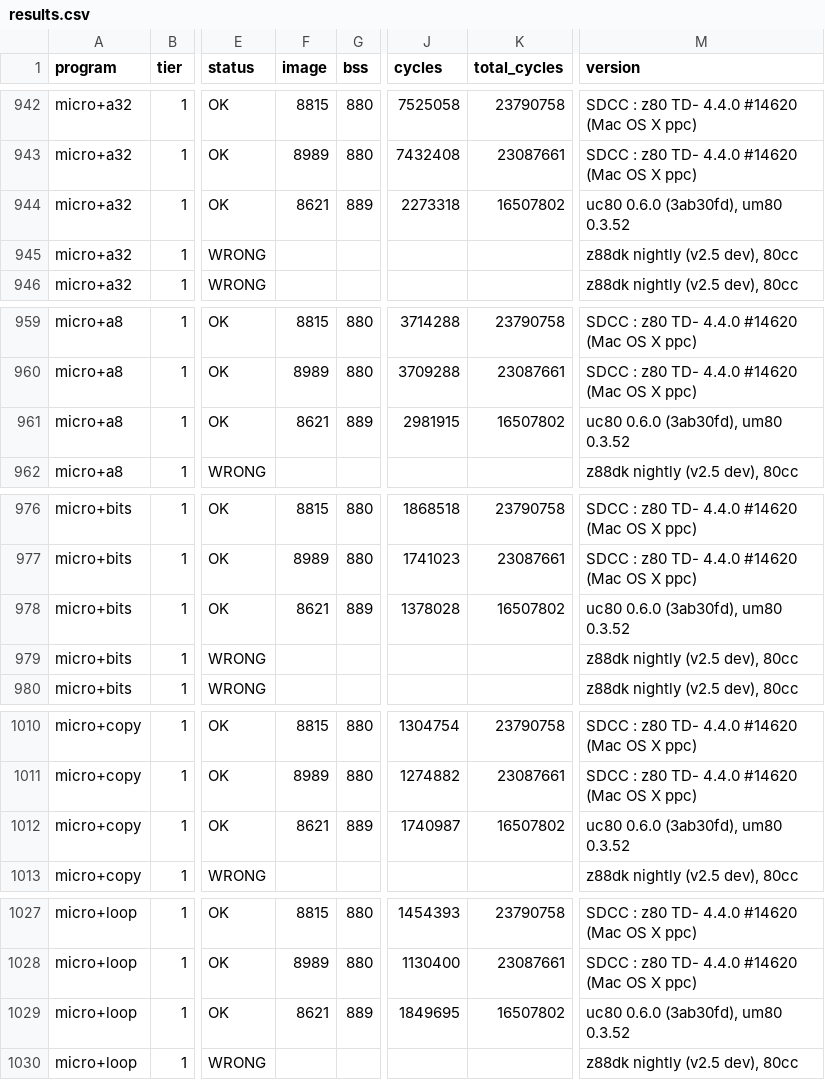
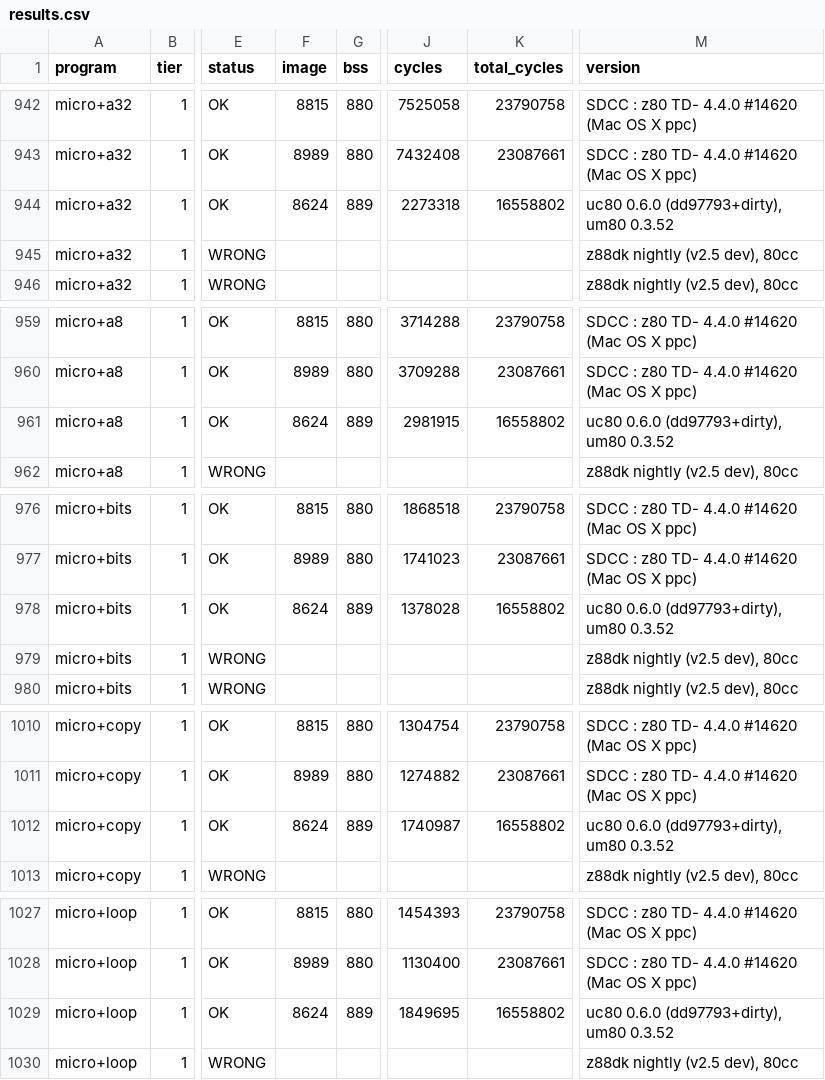
Before and after one commit to avwohl/uc80, a CSV file: bench/results/results.csv, drawn as a sheet; only a part is shown, gaps mark what is left out; the diff covers the shown part only; the diff names each change by its address in the sheet, - before the commit and + after, or states it on an @@ line.

```diff
--- a/bench/results/results.csv
+++ b/bench/results/results.csv
-F944 (image): 8621
+F944 (image): 8624
-K944 (total_cycles): 16507802
+K944 (total_cycles): 16558802
-M944 (version): uc80 0.6.0 (3ab30fd), um80 0.3.52
+M944 (version): uc80 0.6.0 (dd97793+dirty), um80 0.3.52
-F961 (image): 8621
+F961 (image): 8624
-K961 (total_cycles): 16507802
+K961 (total_cycles): 16558802
-M961 (version): uc80 0.6.0 (3ab30fd), um80 0.3.52
+M961 (version): uc80 0.6.0 (dd97793+dirty), um80 0.3.52
-F978 (image): 8621
+F978 (image): 8624
-K978 (total_cycles): 16507802
+K978 (total_cycles): 16558802
-M978 (version): uc80 0.6.0 (3ab30fd), um80 0.3.52
+M978 (version): uc80 0.6.0 (dd97793+dirty), um80 0.3.52
-F1012 (image): 8621
+F1012 (image): 8624
-K1012 (total_cycles): 16507802
+K1012 (total_cycles): 16558802
-M1012 (version): uc80 0.6.0 (3ab30fd), um80 0.3.52
+M1012 (version): uc80 0.6.0 (dd97793+dirty), um80 0.3.52
-F1029 (image): 8621
+F1029 (image): 8624
-K1029 (total_cycles): 16507802
+K1029 (total_cycles): 16558802
-M1029 (version): uc80 0.6.0 (3ab30fd), um80 0.3.52
+M1029 (version): uc80 0.6.0 (dd97793+dirty), um80 0.3.52
```
Also changed, not shown: 123 edited cells elsewhere in this file, 4 other files.
